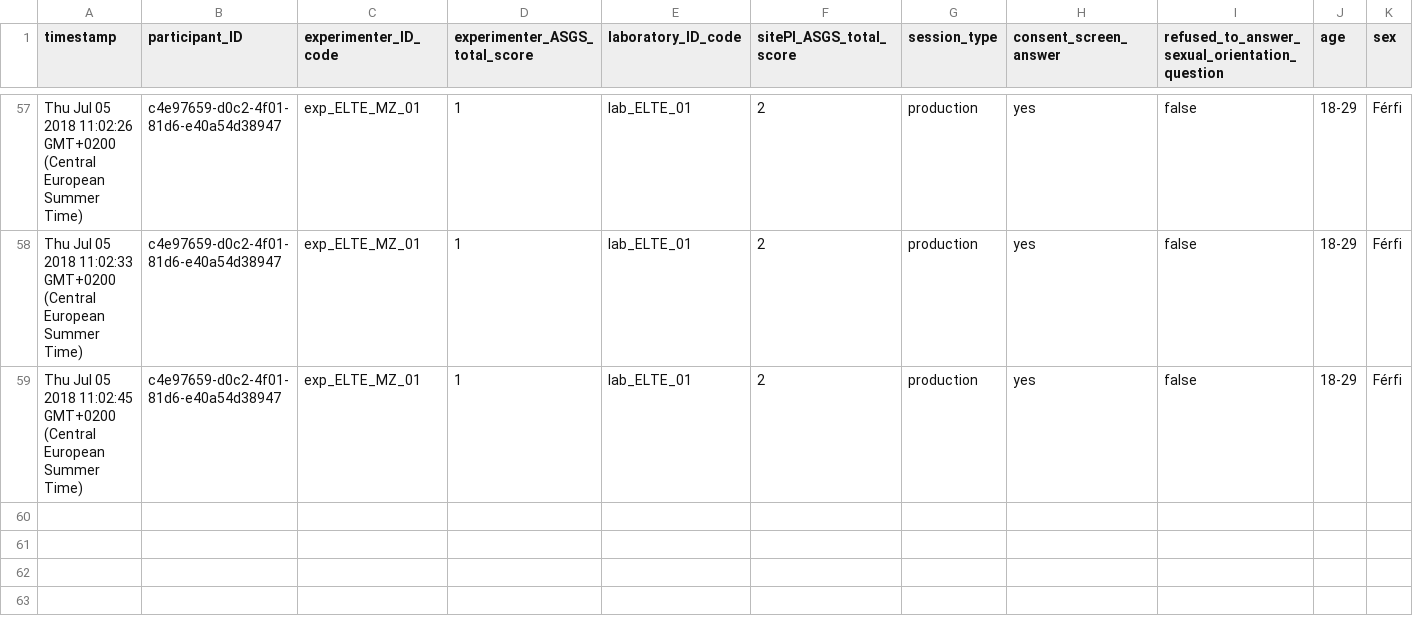
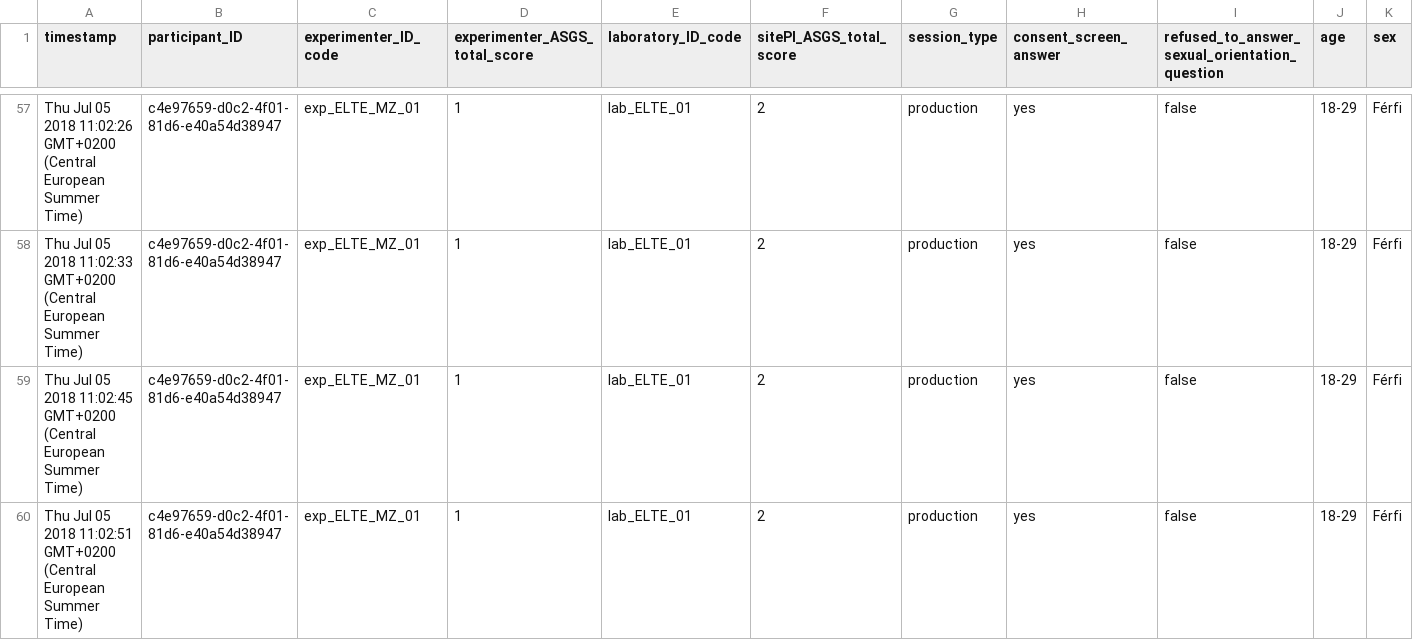
Before and after one commit to kekecsz/transparent-psi-results, a CSV file: results_from_2018-06-02T14:01:41.608Z.csv, drawn as a sheet; only a part is shown, gaps mark what is left out; rows hold the shown columns only; the diff names each change by its address in the sheet, - before the commit and + after, or states it on an @@ line.

Commit message:
data received

```diff
--- a/results_from_2018-06-02T14:01:41.608Z.csv
+++ b/results_from_2018-06-02T14:01:41.608Z.csv
+row 60: Thu Jul 05 2018 11:02:51 GMT+0200 (Central European Summer Time) | c4e97659-d0c2-4f01-81d6-e40a54d38947 | exp_ELTE_MZ_01 | 1 | lab_ELTE_01 | 2 | production | yes | false | 18-29 | Férfi
```
